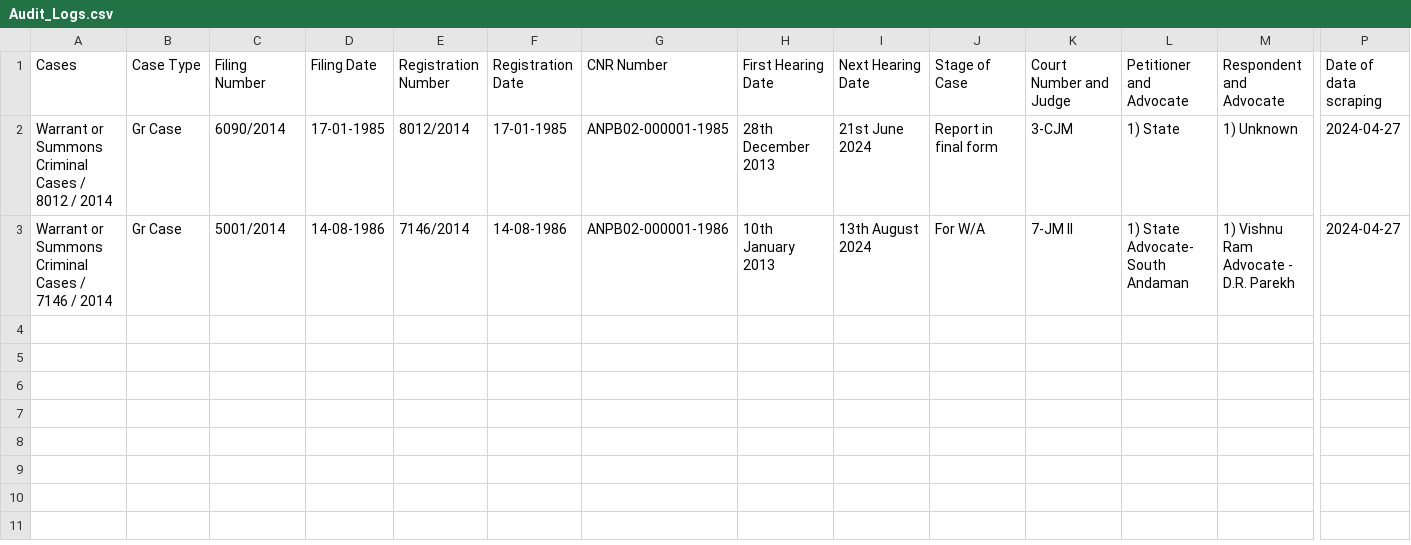
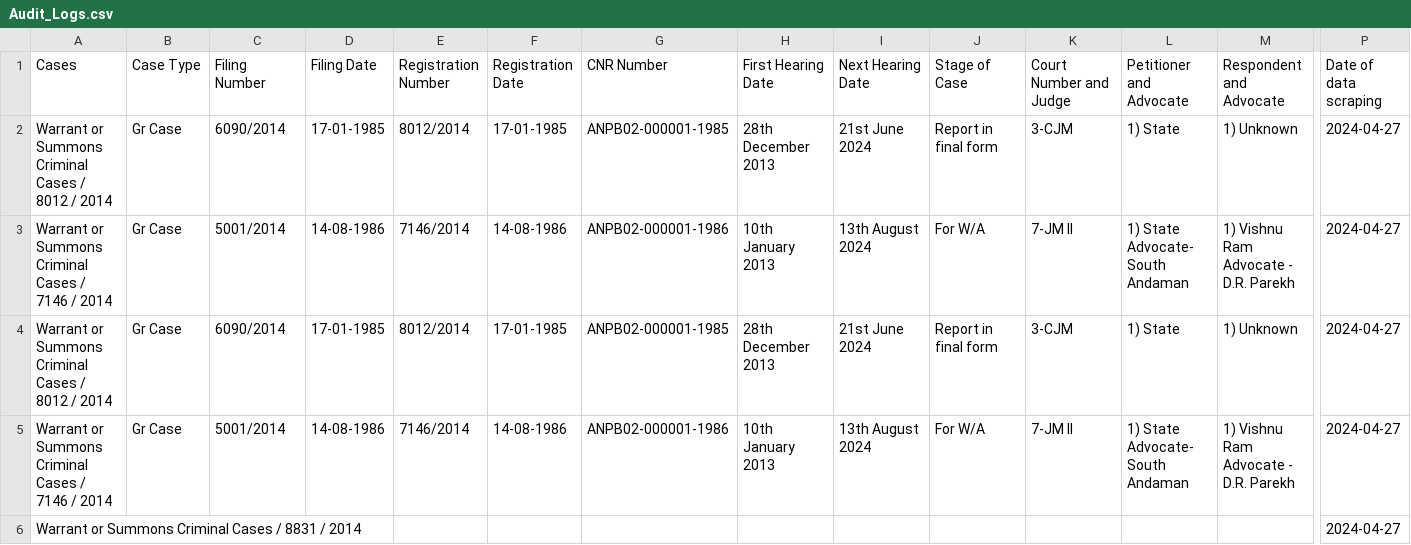
Before and after one commit to itsabdullah15/njdj-scrapy-playwright, a CSV file: njdg/njdg/spiders/Output/ANDAMAN & NICOBAR/Audit_Logs.csv, drawn as a sheet; only a part is shown, gaps mark what is left out; rows hold the shown columns only; the diff names each change by its address in the sheet, - before the commit and + after, or states it on an @@ line.

```diff
--- a/njdg/njdg/spiders/Output/ANDAMAN & NICOBAR/Audit_Logs.csv
+++ b/njdg/njdg/spiders/Output/ANDAMAN & NICOBAR/Audit_Logs.csv
+row 4: Warrant or Summons Criminal Cases / 8012 / 2014 | Gr Case | 6090/2014 | 17-01-1985 | 8012/2014 | 17-01-1985 | ANPB02-000001-1985 | 28th December 2013 | 21st June 2024 | Report in final form | 3-CJM | 1) State | 1) Unknown | 2024-04-27
+row 5: Warrant or Summons Criminal Cases / 7146 / 2014 | Gr Case | 5001/2014 | 14-08-1986 | 7146/2014 | 14-08-1986 | ANPB02-000001-1986 | 10th January 2013 | 13th August 2024 | For W/A | 7-JM II | 1) State Advocate- South Andaman | 1) Vishnu Ram Advocate - D.R. Parekh | 2024-04-27
+row 6: Warrant or Summons Criminal Cases / 8831 / 2014 |  |  |  |  |  |  |  |  |  |  |  |  | 2024-04-27
```
Also changed, not shown: 15 other files.
